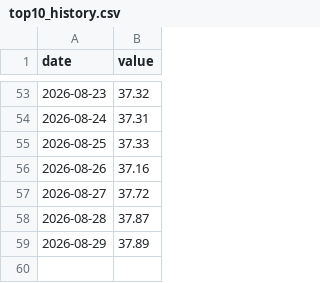
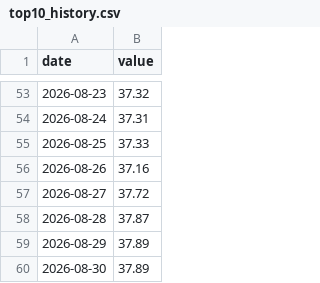
Before and after one commit to vadkurylo/stock-bubble-index, a CSV file: data/top10_history.csv, drawn as a sheet; only a part is shown, gaps mark what is left out.

```diff
--- a/data/top10_history.csv
+++ b/data/top10_history.csv
@@ -59 +59,2 @@ date,value
 2026-08-29,37.89
+2026-08-30,37.89
```
Also changed, not shown: 1 other file.
